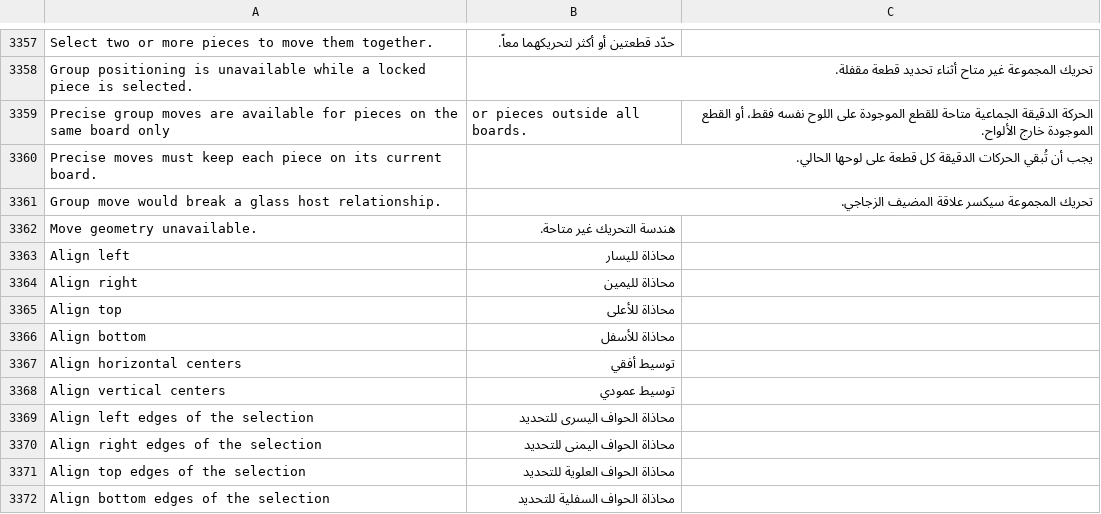
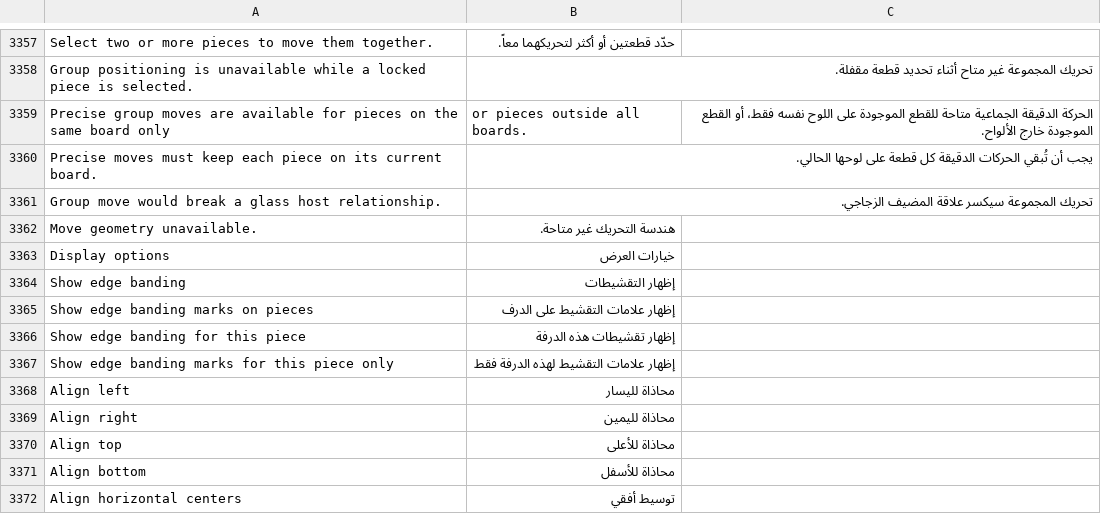
Before and after one commit to Hasan-Alhendi/almdina-erp, a CSV file: almdina_erp/translations/ar.csv, drawn as a sheet; only a part is shown, gaps mark what is left out; the shorter side is filled out with more unchanged rows.

Commit message:
feat(board-editor): add per-piece and global edge band visibility controls

```diff
--- a/almdina_erp/translations/ar.csv
+++ b/almdina_erp/translations/ar.csv
@@ -3364,2 +3364,7 @@ Group move would break a glass host relationship.,تحريك المجموعة س
 Move geometry unavailable.,هندسة التحريك غير متاحة.
+Display options,خيارات العرض
+Show edge banding,إظهار التقشيطات
+Show edge banding marks on pieces,إظهار علامات التقشيط على الدرف
+Show edge banding for this piece,إظهار تقشيطات هذه الدرفة
+Show edge banding marks for this piece only,إظهار علامات التقشيط لهذه الدرفة فقط
 Align left,محاذاة لليسار
```
Also changed, not shown: 17 other files.
